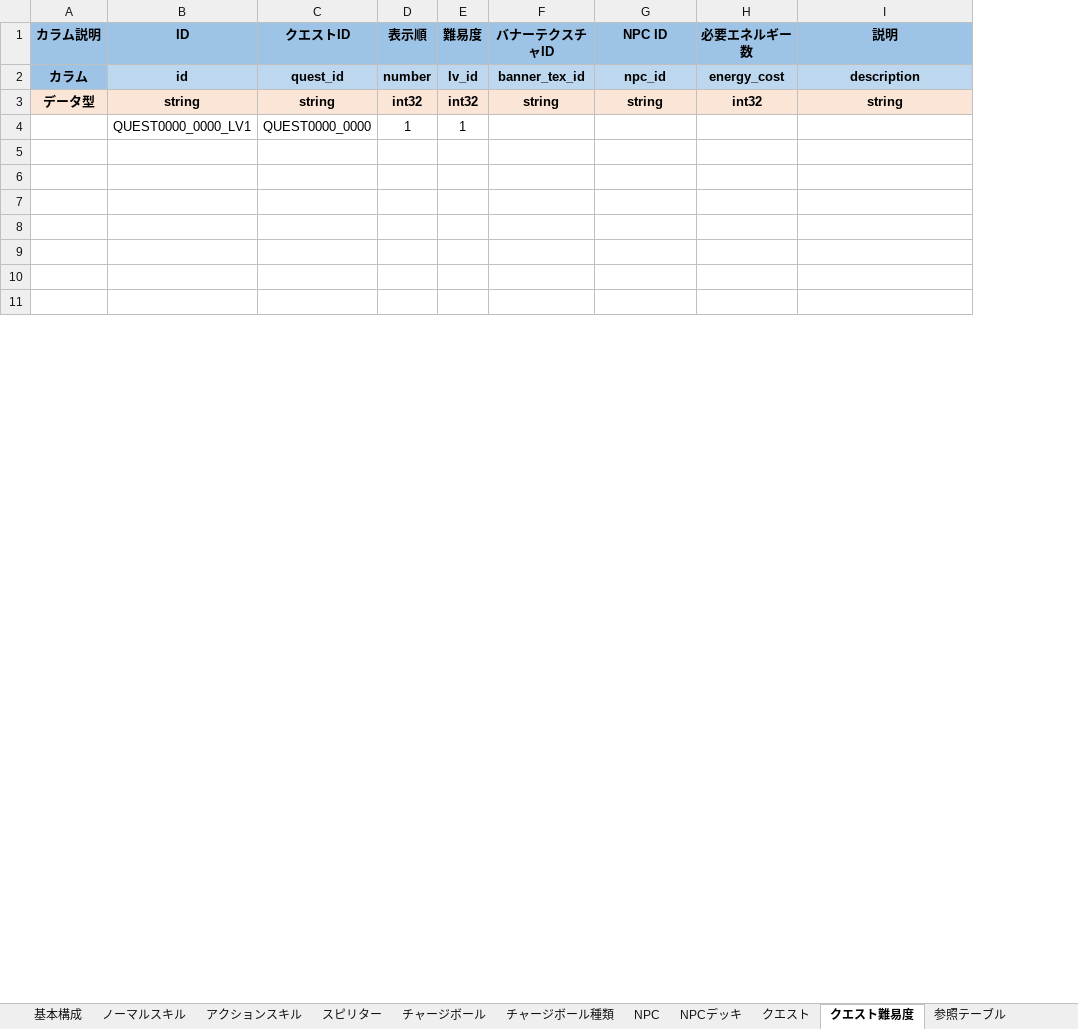
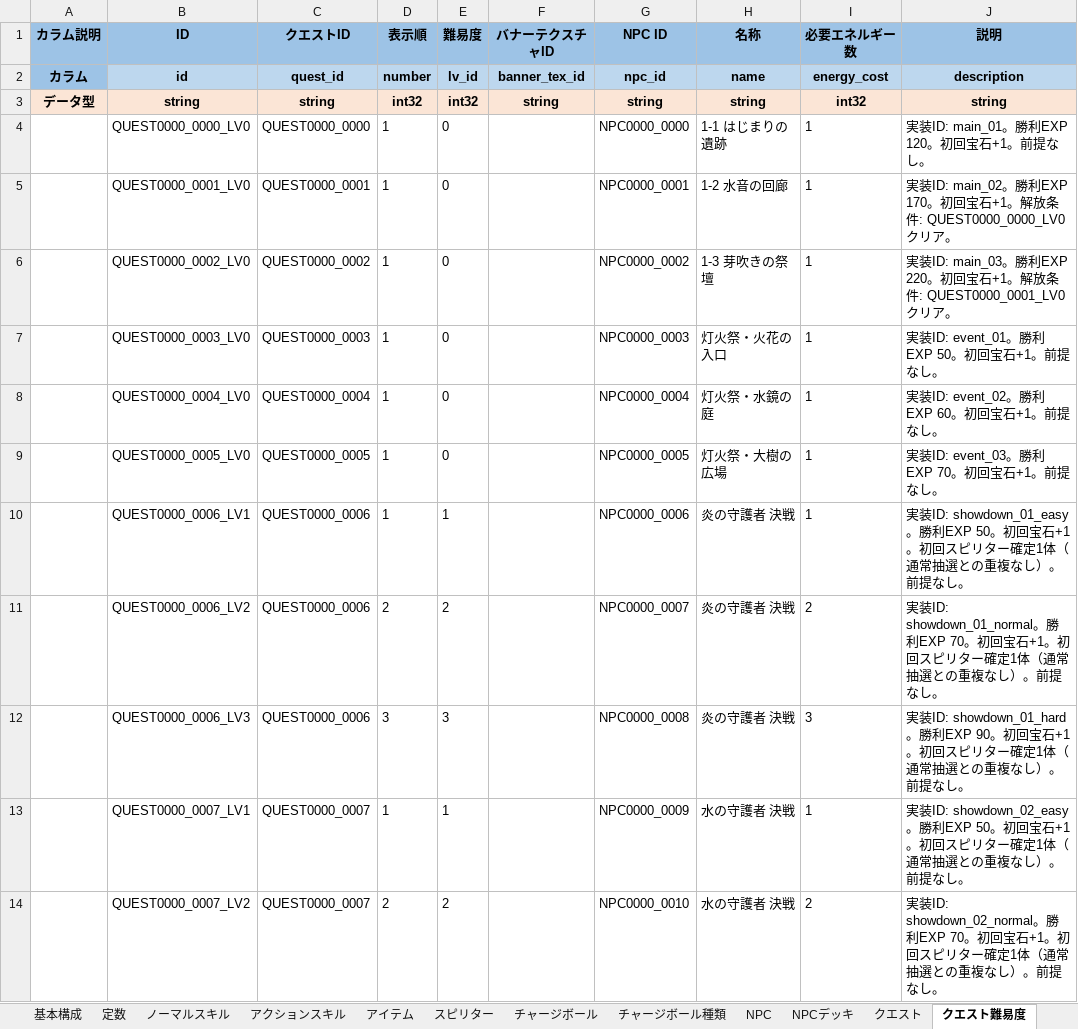
Before and after one commit to don6204/ohajikiChains, an Excel workbook: おはじきチェインズ/MasterData.xlsx, sheet クエスト難易度, drawn as a sheet; only a part is shown; values as stored, in another font and other column widths than the file's, no borders; removed rows and columns are numbered as before the commit, all else as after; the diff covers the shown part only; the diff names each change by its address in the sheet, - before the commit and + after, or states it on an @@ line.

```diff
--- a/おはじきチェインズ/MasterData.xlsx (sheet クエスト難易度)
+++ b/おはじきチェインズ/MasterData.xlsx (sheet クエスト難易度)
+sheet tab: 定数
+sheet tab: アイテム
+column H (名称), rows 2-10: name | string | 1-1 はじまりの遺跡 | 1-2 水音の回廊 | 1-3 芽吹きの祭壇 | 灯火祭・火花の入口 | 灯火祭・水鏡の庭 | 灯火祭・大樹の広場 | 炎の守護者 決戦
-row 4:  | QUEST0000_0000_LV1 | QUEST0000_0000 | 1 | 1
-row 4: (empty)
+row 4:  | QUEST0000_0000_LV0 | QUEST0000_0000 | 1 | 0 |  | NPC0000_0000 | 1-1 はじまりの遺跡 | 1 | 実装ID: main_01。勝利EXP 120。初回宝石+1。前提なし。
-row 5: (empty)
+row 5:  | QUEST0000_0001_LV0 | QUEST0000_0001 | 1 | 0 |  | NPC0000_0001 | 1-2 水音の回廊 | 1 | 実装ID: main_02。勝利EXP 170。初回宝石+1。解放条件: QUEST0000_0000_LV0クリア。
-row 6: (empty)
+row 6:  | QUEST0000_0002_LV0 | QUEST0000_0002 | 1 | 0 |  | NPC0000_0002 | 1-3 芽吹きの祭壇 | 1 | 実装ID: main_03。勝利EXP 220。初回宝石+1。解放条件: QUEST0000_0001_LV0クリア。
-row 7: (empty)
+row 7:  | QUEST0000_0003_LV0 | QUEST0000_0003 | 1 | 0 |  | NPC0000_0003 | 灯火祭・火花の入口 | 1 | 実装ID: event_01。勝利EXP 50。初回宝石+1。前提なし。
-row 8: (empty)
+row 8:  | QUEST0000_0004_LV0 | QUEST0000_0004 | 1 | 0 |  | NPC0000_0004 | 灯火祭・水鏡の庭 | 1 | 実装ID: event_02。勝利EXP 60。初回宝石+1。前提なし。
-row 9: (empty)
+row 9:  | QUEST0000_0005_LV0 | QUEST0000_0005 | 1 | 0 |  | NPC0000_0005 | 灯火祭・大樹の広場 | 1 | 実装ID: event_03。勝利EXP 70。初回宝石+1。前提なし。
-row 10: (empty)
+row 10:  | QUEST0000_0006_LV1 | QUEST0000_0006 | 1 | 1 |  | NPC0000_0006 | 炎の守護者 決戦 | 1 | 実装ID: showdown_01_easy。勝利EXP 50。初回宝石+1。初回スピリター確定1体（通常抽選との重複なし）。前提なし。
+row 11:  | QUEST0000_0006_LV2 | QUEST0000_0006 | 2 | 2 |  | NPC0000_0007 | 炎の守護者 決戦 | 2 | 実装ID: showdown_01_normal。勝利EXP 70。初回宝石+1。初回スピリター確定1体（通常抽選との重複なし）。前提なし。
+row 12:  | QUEST0000_0006_LV3 | QUEST0000_0006 | 3 | 3 |  | NPC0000_0008 | 炎の守護者 決戦 | 3 | 実装ID: showdown_01_hard。勝利EXP 90。初回宝石+1。初回スピリター確定1体（通常抽選との重複なし）。前提なし。
+row 13:  | QUEST0000_0007_LV1 | QUEST0000_0007 | 1 | 1 |  | NPC0000_0009 | 水の守護者 決戦 | 1 | 実装ID: showdown_02_easy。勝利EXP 50。初回宝石+1。初回スピリター確定1体（通常抽選との重複なし）。前提なし。
+row 14:  | QUEST0000_0007_LV2 | QUEST0000_0007 | 2 | 2 |  | NPC0000_0010 | 水の守護者 決戦 | 2 | 実装ID: showdown_02_normal。勝利EXP 70。初回宝石+1。初回スピリター確定1体（通常抽選との重複なし）。前提なし。
```
Also changed, not shown: 14 added rows and cell formats elsewhere in this sheet, sheet NPCデッキ, sheet スピリター, sheet チャージボール種類, sheet 参照テーブル, sheet クエスト, sheet NPC, 4 more sheets, other sheet tabs, 58 other files.
